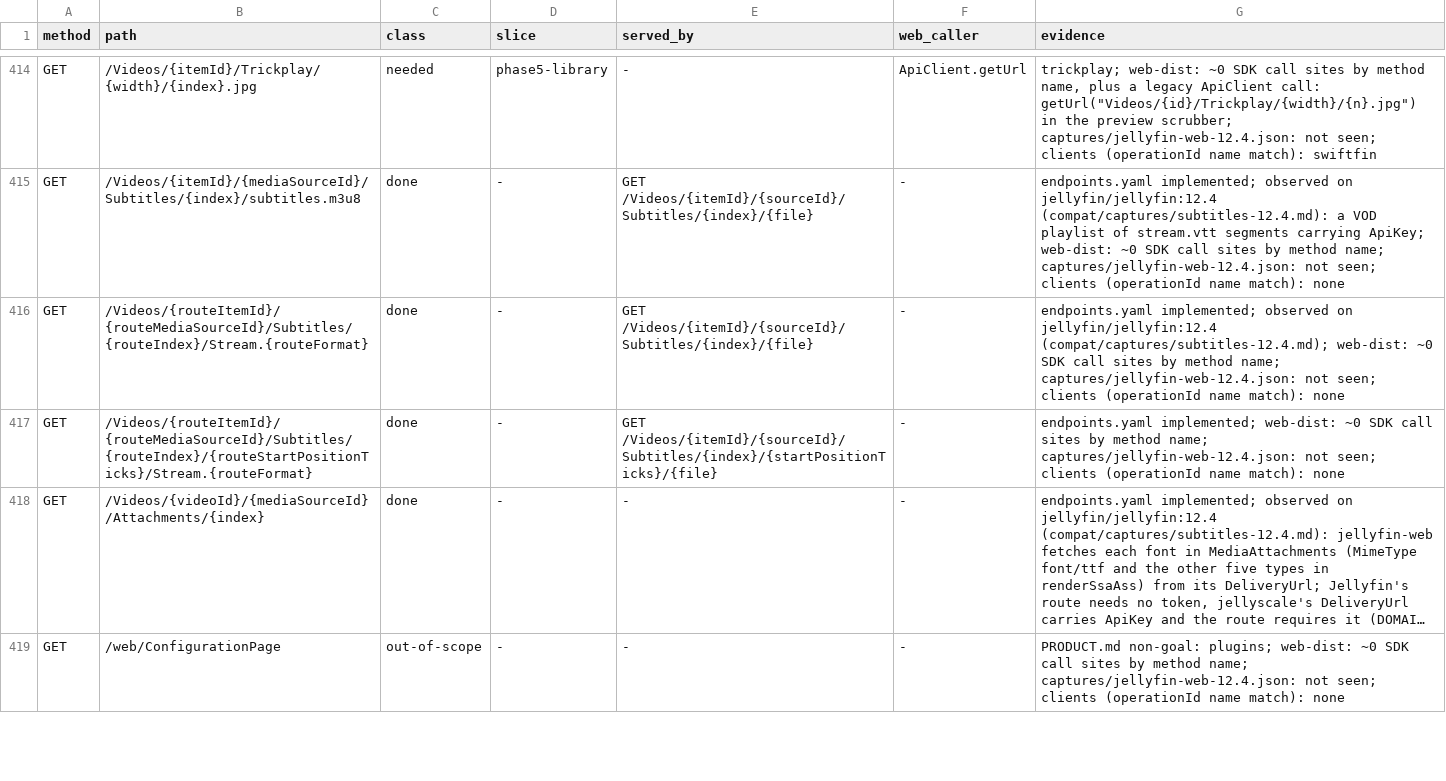
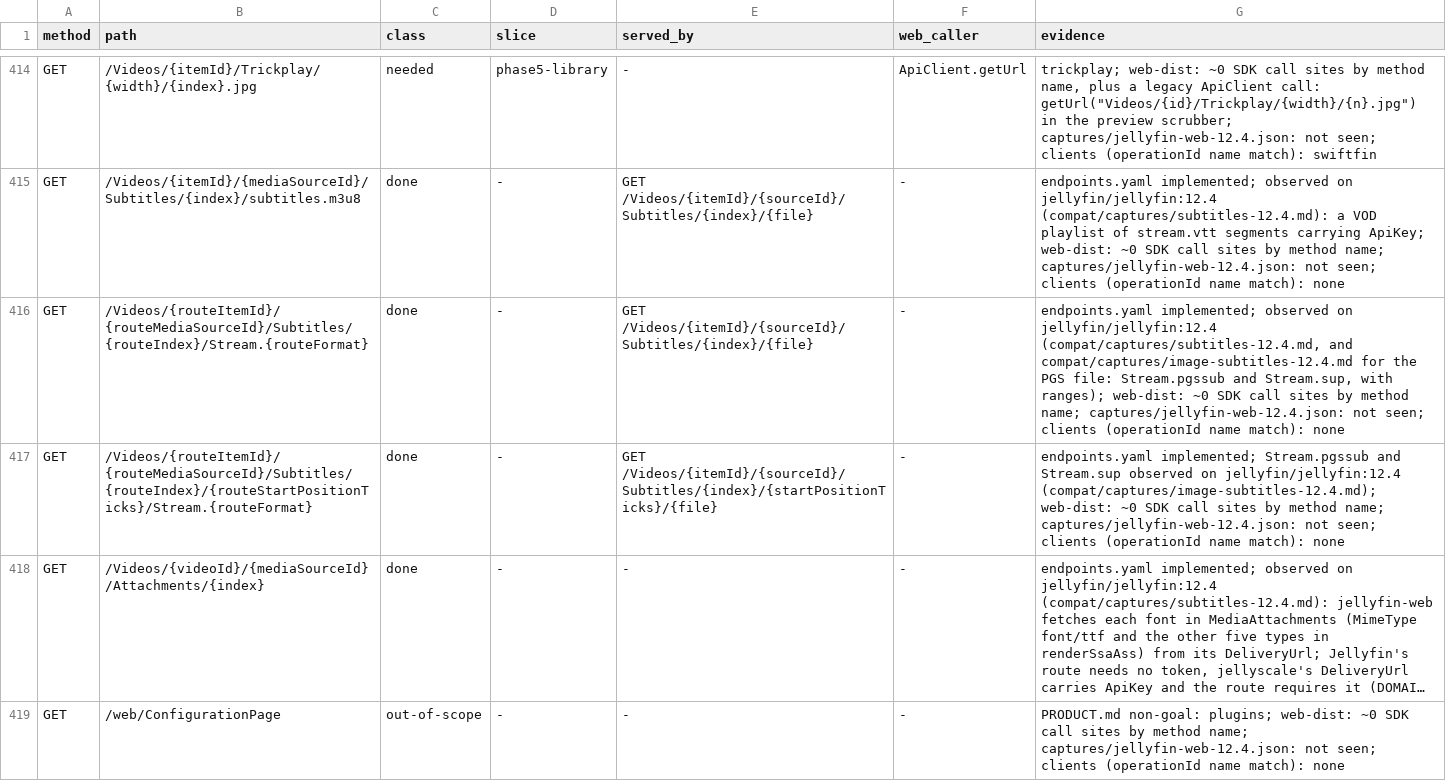
Before and after one commit to jellyscale-org/jellyscale, a TSV file: compat/coverage-12.4.tsv, drawn as a sheet; only a part is shown, gaps mark what is left out; long unchanged cells end in …; the diff names each change by its address in the sheet, - before the commit and + after, or states it on an @@ line.

```diff
--- a/compat/coverage-12.4.tsv
+++ b/compat/coverage-12.4.tsv
-G416 (evidence): …on jellyfin/jellyfin:12.4 (compat/captures/subtitles-12.4.md); web-dist: ~0…
+G416 (evidence): …on jellyfin/jellyfin:12.4 (compat/captures/subtitles-12.4.md, and compat/captures/image-subtitles-12.4.md for the PGS file: Stream.pgssub and Stream.sup, with ranges); web-dist: ~0…
-G417 (evidence): endpoints.yaml implemented; web-dist: ~0…
+G417 (evidence): endpoints.yaml implemented; Stream.pgssub and Stream.sup observed on jellyfin/jellyfin:12.4 (compat/captures/image-subtitles-12.4.md); web-dist: ~0…
```
Also changed, not shown: 37 other files.
